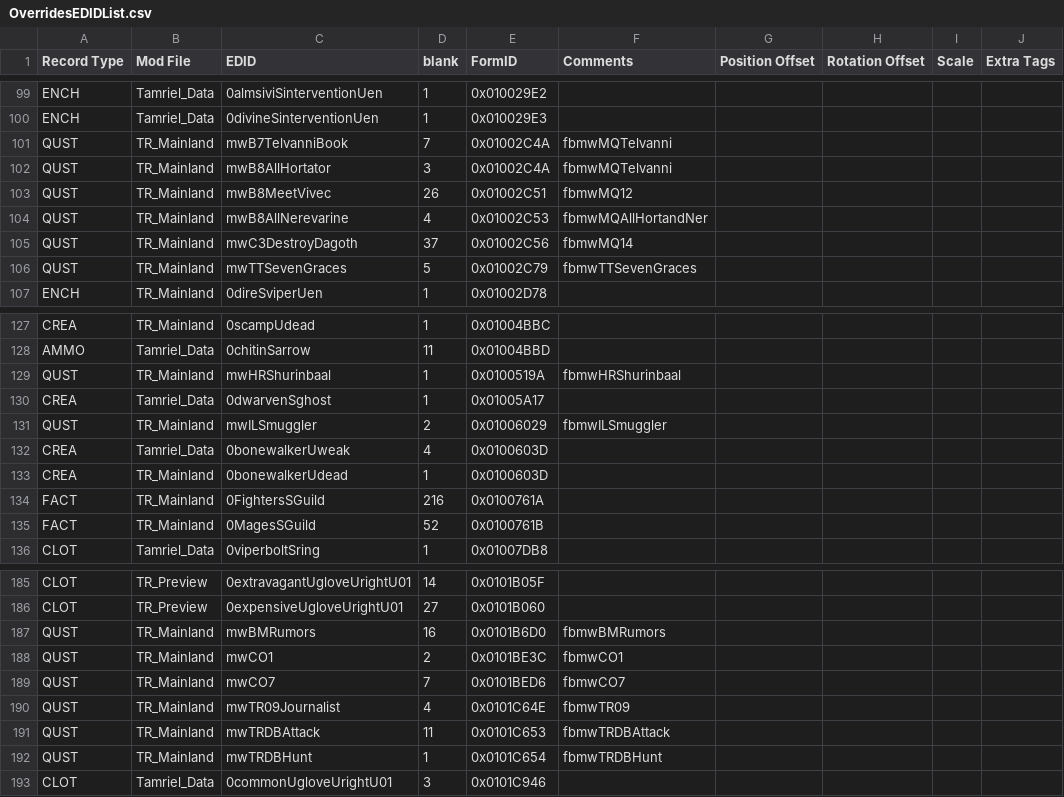
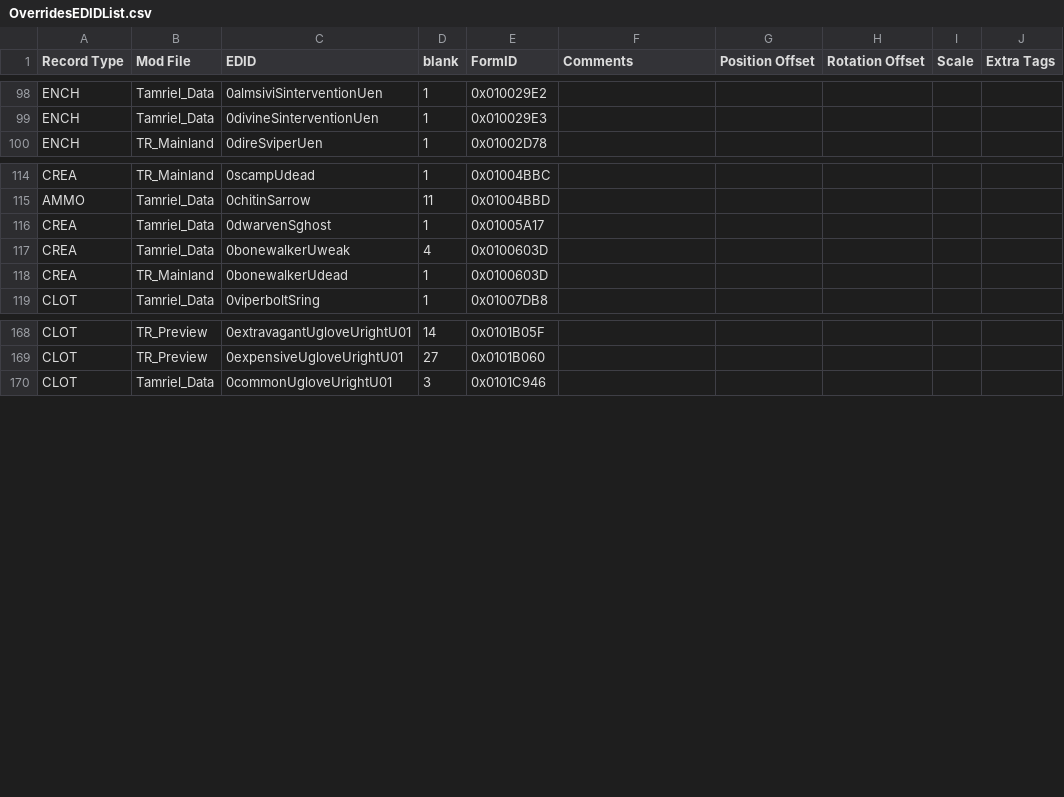
Before and after one commit to ponyrider0/Mod-Exporter-CSVfiles, a CSV file: OverridesEDIDList.csv, drawn as a sheet; only a part is shown, gaps mark what is left out; the diff covers the shown part only.

```diff
--- a/OverridesEDIDList.csv
+++ b/OverridesEDIDList.csv
@@ -100,8 +99,2 @@ ENCH,Tamriel_Data,0almsiviSinterventionUen,1,0x010029E2,,,,,
 ENCH,Tamriel_Data,0divineSinterventionUen,1,0x010029E3,,,,,
-QUST,TR_Mainland,mwB7TelvanniBook,7,0x01002C4A,fbmwMQTelvanni,,,,
-QUST,TR_Mainland,mwB8AllHortator,3,0x01002C4A,fbmwMQTelvanni,,,,
-QUST,TR_Mainland,mwB8MeetVivec,26,0x01002C51,fbmwMQ12,,,,
-QUST,TR_Mainland,mwB8AllNerevarine,4,0x01002C53,fbmwMQAllHortandNer,,,,
-QUST,TR_Mainland,mwC3DestroyDagoth,37,0x01002C56,fbmwMQ14,,,,
-QUST,TR_Mainland,mwTTSevenGraces,5,0x01002C79,fbmwTTSevenGraces,,,,
 ENCH,TR_Mainland,0direSviperUen,1,0x01002D78,,,,,
@@ -128,9 +115,5 @@ CREA,TR_Mainland,0scampUdead,1,0x01004BBC,,,,,
 AMMO,Tamriel_Data,0chitinSarrow,11,0x01004BBD,,,,,
-QUST,TR_Mainland,mwHRShurinbaal,1,0x0100519A,fbmwHRShurinbaal,,,,
 CREA,Tamriel_Data,0dwarvenSghost,1,0x01005A17,,,,,
-QUST,TR_Mainland,mwILSmuggler,2,0x01006029,fbmwILSmuggler,,,,
 CREA,Tamriel_Data,0bonewalkerUweak,4,0x0100603D,,,,,
 CREA,TR_Mainland,0bonewalkerUdead,1,0x0100603D,,,,,
-FACT,TR_Mainland,0FightersSGuild,216,0x0100761A,,,,,
-FACT,TR_Mainland,0MagesSGuild,52,0x0100761B,,,,,
 CLOT,Tamriel_Data,0viperboltSring,1,0x01007DB8,,,,,
@@ -186,8 +169,2 @@ CLOT,TR_Preview,0extravagantUgloveUrightU01,14,0x0101B05F,,,,,
 CLOT,TR_Preview,0expensiveUgloveUrightU01,27,0x0101B060,,,,,
-QUST,TR_Mainland,mwBMRumors,16,0x0101B6D0,fbmwBMRumors,,,,
-QUST,TR_Mainland,mwCO1,2,0x0101BE3C,fbmwCO1,,,,
-QUST,TR_Mainland,mwCO7,7,0x0101BED6,fbmwCO7,,,,
-QUST,TR_Mainland,mwTR09Journalist,4,0x0101C64E,fbmwTR09,,,,
-QUST,TR_Mainland,mwTRDBAttack,11,0x0101C653,fbmwTRDBAttack,,,,
-QUST,TR_Mainland,mwTRDBHunt,1,0x0101C654,fbmwTRDBHunt,,,,
 CLOT,Tamriel_Data,0commonUgloveUrightU01,3,0x0101C946,,,,,
```
Also changed, not shown: 8 removed rows and 1 edited cell elsewhere in this file, Morrowind_Compatibility_LayerEDIDList.csv, 11 other files.
